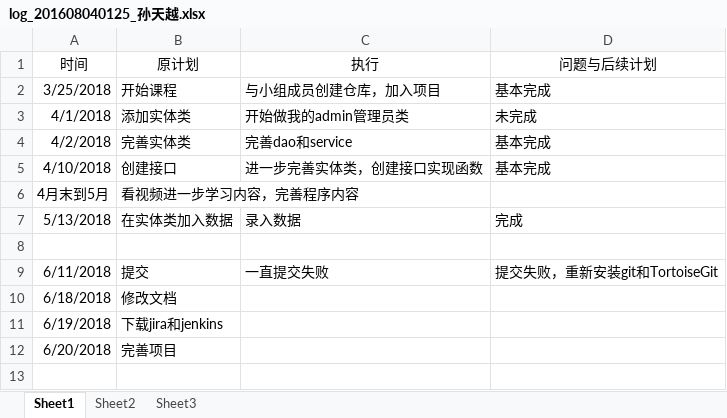
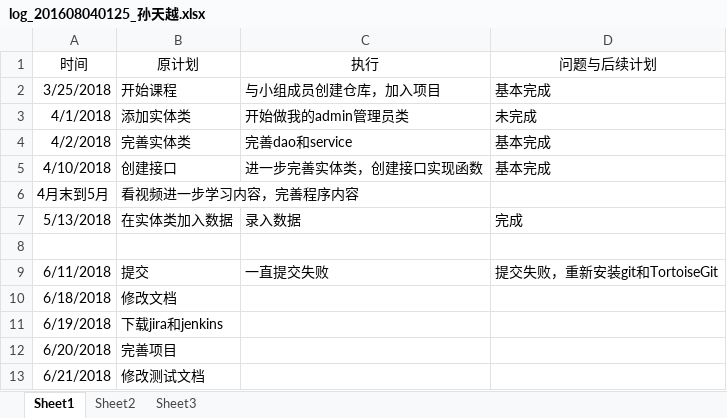
Before and after one commit to B112Spring0ne/TANWANLANYUE, an Excel workbook: src/log/log_201608040125_孙天越.xlsx, sheet Sheet1, drawn as a sheet; values as stored, in another font and other column widths than the file's, no borders; the diff names each change by its address in the sheet, - before the commit and + after, or states it on an @@ line.

```diff
--- a/src/log/log_201608040125_孙天越.xlsx (sheet Sheet1)
+++ b/src/log/log_201608040125_孙天越.xlsx (sheet Sheet1)
+row 13: 6/21/2018 | 修改测试文档
```
Also changed, not shown: 1 other file.
